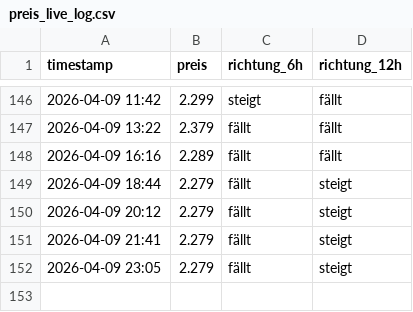
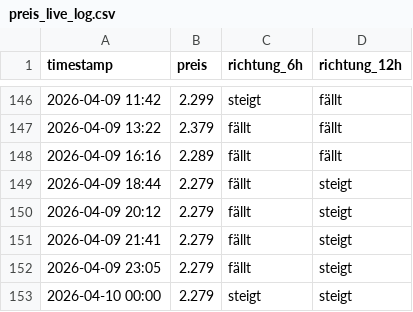
Before and after one commit to felixschrader/spritpreisprognose, a CSV file: data/ml/preis_live_log.csv, drawn as a sheet; only a part is shown, gaps mark what is left out; the diff names each change by its address in the sheet, - before the commit and + after, or states it on an @@ line.

```diff
--- a/data/ml/preis_live_log.csv
+++ b/data/ml/preis_live_log.csv
+row 153: 2026-04-10 00:00 | 2.279 | steigt | steigt
```
Also changed, not shown: data/brent_futures_intraday_1h.csv, 1 other file.
